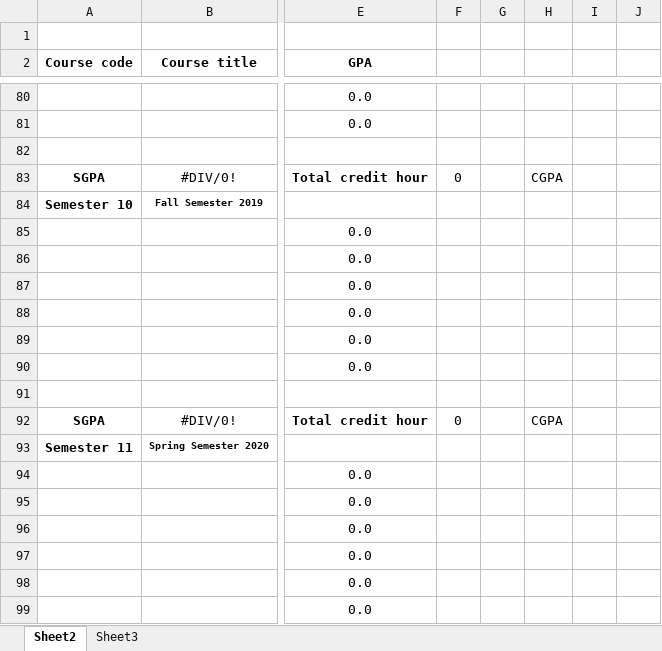
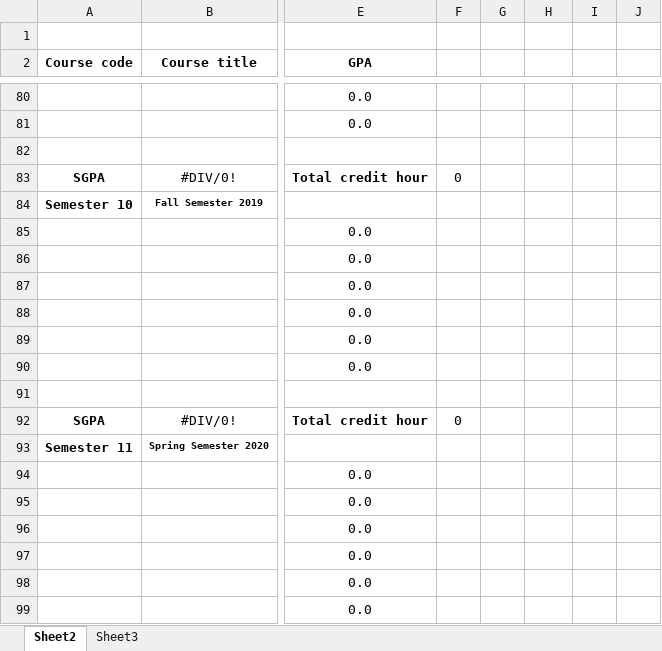
Before and after one commit to MuhammadTalhaKhalid/MS-Excel-VBA, an Excel workbook: GPA Calculator/GPA Calculator UOL University of Lahore V2 Beta.xlsm, sheet Sheet2, drawn as a sheet; only a part is shown, gaps mark what is left out; values as stored, in another font and other column widths than the file's, no borders; charts and pictures and conditional formats not drawn; the diff names each change by its address in the sheet, - before the commit and + after, or states it on an @@ line.

```diff
--- a/GPA Calculator/GPA Calculator UOL University of Lahore V2 Beta.xlsm (sheet Sheet2)
+++ b/GPA Calculator/GPA Calculator UOL University of Lahore V2 Beta.xlsm (sheet Sheet2)
-H83: CGPA
+H83: (empty)
-H92: CGPA
+H92: (empty)
```
Also changed, not shown: sheet Sheet3, formulas that keep their value, charts or pictures, 1 other file.
